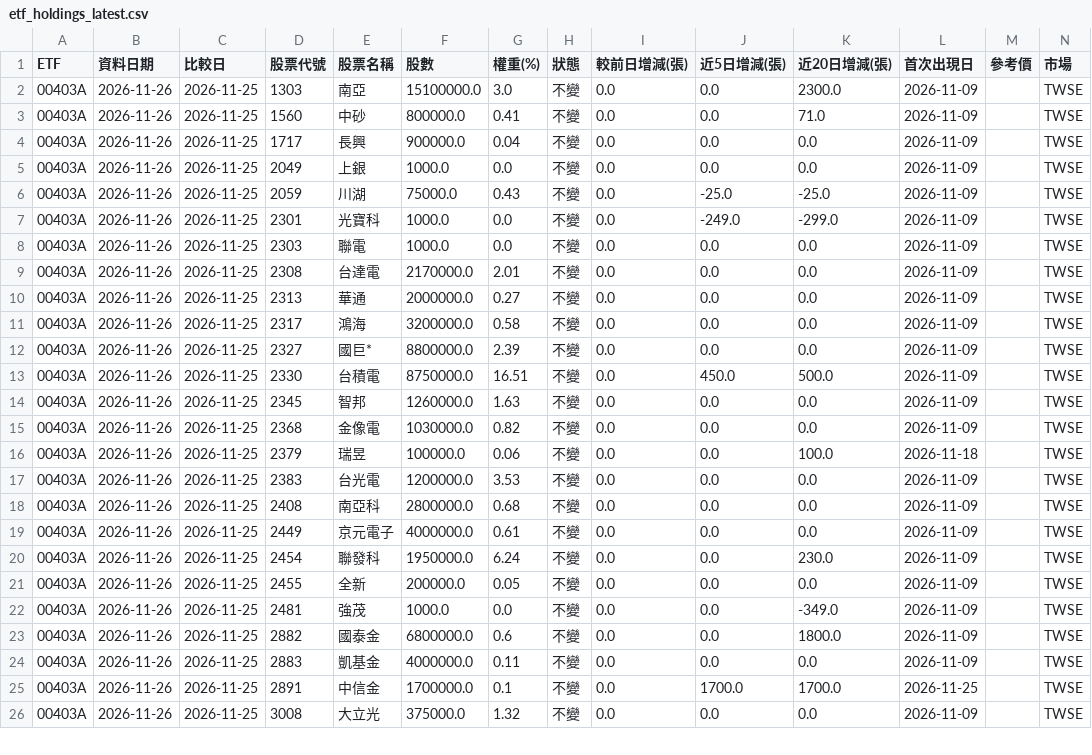
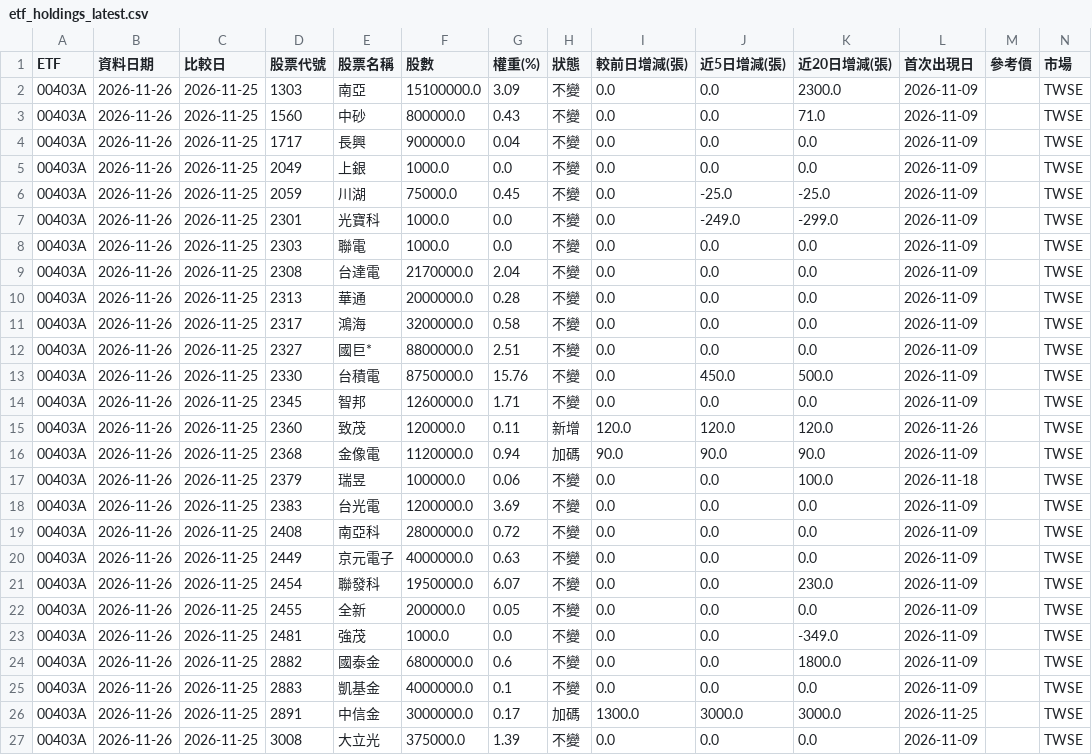
Before and after one commit to jasonlin777/-tw-stock-dashboard, a CSV file: output/etf_holdings_latest.csv, drawn as a sheet; only a part is shown; the diff covers the shown part only.

```diff
--- a/output/etf_holdings_latest.csv
+++ b/output/etf_holdings_latest.csv
@@ -1,21 +1,22 @@
 ETF,資料日期,比較日,股票代號,股票名稱,股數,權重(%),狀態,較前日增減(張),近5日增減(張),近20日增減(張),首次出現日,參考價,市場
-00403A,2026-11-26,2026-11-25,1303,南亞,15100000.0,3.0,不變,0.0,0.0,2300.0,2026-11-09,,TWSE
-00403A,2026-11-26,2026-11-25,1560,中砂,800000.0,0.41,不變,0.0,0.0,71.0,2026-11-09,,TWSE
+00403A,2026-11-26,2026-11-25,1303,南亞,15100000.0,3.09,不變,0.0,0.0,2300.0,2026-11-09,,TWSE
+00403A,2026-11-26,2026-11-25,1560,中砂,800000.0,0.43,不變,0.0,0.0,71.0,2026-11-09,,TWSE
 00403A,2026-11-26,2026-11-25,1717,長興,900000.0,0.04,不變,0.0,0.0,0.0,2026-11-09,,TWSE
 00403A,2026-11-26,2026-11-25,2049,上銀,1000.0,0.0,不變,0.0,0.0,0.0,2026-11-09,,TWSE
-00403A,2026-11-26,2026-11-25,2059,川湖,75000.0,0.43,不變,0.0,-25.0,-25.0,2026-11-09,,TWSE
+00403A,2026-11-26,2026-11-25,2059,川湖,75000.0,0.45,不變,0.0,-25.0,-25.0,2026-11-09,,TWSE
 00403A,2026-11-26,2026-11-25,2301,光寶科,1000.0,0.0,不變,0.0,-249.0,-299.0,2026-11-09,,TWSE
 00403A,2026-11-26,2026-11-25,2303,聯電,1000.0,0.0,不變,0.0,0.0,0.0,2026-11-09,,TWSE
-00403A,2026-11-26,2026-11-25,2308,台達電,2170000.0,2.01,不變,0.0,0.0,0.0,2026-11-09,,TWSE
-00403A,2026-11-26,2026-11-25,2313,華通,2000000.0,0.27,不變,0.0,0.0,0.0,2026-11-09,,TWSE
+00403A,2026-11-26,2026-11-25,2308,台達電,2170000.0,2.04,不變,0.0,0.0,0.0,2026-11-09,,TWSE
+00403A,2026-11-26,2026-11-25,2313,華通,2000000.0,0.28,不變,0.0,0.0,0.0,2026-11-09,,TWSE
 00403A,2026-11-26,2026-11-25,2317,鴻海,3200000.0,0.58,不變,0.0,0.0,0.0,2026-11-09,,TWSE
-00403A,2026-11-26,2026-11-25,2327,國巨*,8800000.0,2.39,不變,0.0,0.0,0.0,2026-11-09,,TWSE
-00403A,2026-11-26,2026-11-25,2330,台積電,8750000.0,16.51,不變,0.0,450.0,500.0,2026-11-09,,TWSE
-00403A,2026-11-26,2026-11-25,2345,智邦,1260000.0,1.63,不變,0.0,0.0,0.0,2026-11-09,,TWSE
-00403A,2026-11-26,2026-11-25,2368,金像電,1030000.0,0.82,不變,0.0,0.0,0.0,2026-11-09,,TWSE
+00403A,2026-11-26,2026-11-25,2327,國巨*,8800000.0,2.51,不變,0.0,0.0,0.0,2026-11-09,,TWSE
+00403A,2026-11-26,2026-11-25,2330,台積電,8750000.0,15.76,不變,0.0,450.0,500.0,2026-11-09,,TWSE
+00403A,2026-11-26,2026-11-25,2345,智邦,1260000.0,1.71,不變,0.0,0.0,0.0,2026-11-09,,TWSE
+00403A,2026-11-26,2026-11-25,2360,致茂,120000.0,0.11,新增,120.0,120.0,120.0,2026-11-26,,TWSE
+00403A,2026-11-26,2026-11-25,2368,金像電,1120000.0,0.94,加碼,90.0,90.0,90.0,2026-11-09,,TWSE
 00403A,2026-11-26,2026-11-25,2379,瑞昱,100000.0,0.06,不變,0.0,0.0,100.0,2026-11-18,,TWSE
-00403A,2026-11-26,2026-11-25,2383,台光電,1200000.0,3.53,不變,0.0,0.0,0.0,2026-11-09,,TWSE
-00403A,2026-11-26,2026-11-25,2408,南亞科,2800000.0,0.68,不變,0.0,0.0,0.0,2026-11-09,,TWSE
-00403A,2026-11-26,2026-11-25,2449,京元電子,4000000.0,0.61,不變,0.0,0.0,0.0,2026-11-09,,TWSE
-00403A,2026-11-26,2026-11-25,2454,聯發科,1950000.0,6.24,不變,0.0,0.0,230.0,2026-11-09,,TWSE
+00403A,2026-11-26,2026-11-25,2383,台光電,1200000.0,3.69,不變,0.0,0.0,0.0,2026-11-09,,TWSE
+00403A,2026-11-26,2026-11-25,2408,南亞科,2800000.0,0.72,不變,0.0,0.0,0.0,2026-11-09,,TWSE
+00403A,2026-11-26,2026-11-25,2449,京元電子,4000000.0,0.63,不變,0.0,0.0,0.0,2026-11-09,,TWSE
+00403A,2026-11-26,2026-11-25,2454,聯發科,1950000.0,6.07,不變,0.0,0.0,230.0,2026-11-09,,TWSE
 00403A,2026-11-26,2026-11-25,2455,全新,200000.0,0.05,不變,0.0,0.0,0.0,2026-11-09,,TWSE
@@ -23,4 +24,4 @@
 00403A,2026-11-26,2026-11-25,2882,國泰金,6800000.0,0.6,不變,0.0,0.0,1800.0,2026-11-09,,TWSE
-00403A,2026-11-26,2026-11-25,2883,凱基金,4000000.0,0.11,不變,0.0,0.0,0.0,2026-11-09,,TWSE
-00403A,2026-11-26,2026-11-25,2891,中信金,1700000.0,0.1,不變,0.0,1700.0,1700.0,2026-11-25,,TWSE
-00403A,2026-11-26,2026-11-25,3008,大立光,375000.0,1.32,不變,0.0,0.0,0.0,2026-11-09,,TWSE
+00403A,2026-11-26,2026-11-25,2883,凱基金,4000000.0,0.1,不變,0.0,0.0,0.0,2026-11-09,,TWSE
+00403A,2026-11-26,2026-11-25,2891,中信金,3000000.0,0.17,加碼,1300.0,3000.0,3000.0,2026-11-25,,TWSE
+00403A,2026-11-26,2026-11-25,3008,大立光,375000.0,1.39,不變,0.0,0.0,0.0,2026-11-09,,TWSE
```
Also changed, not shown: 1 added row and 121 edited cells elsewhere in this file, output/etf_fill.csv, output/etf_holdings.csv, 8 other files.
